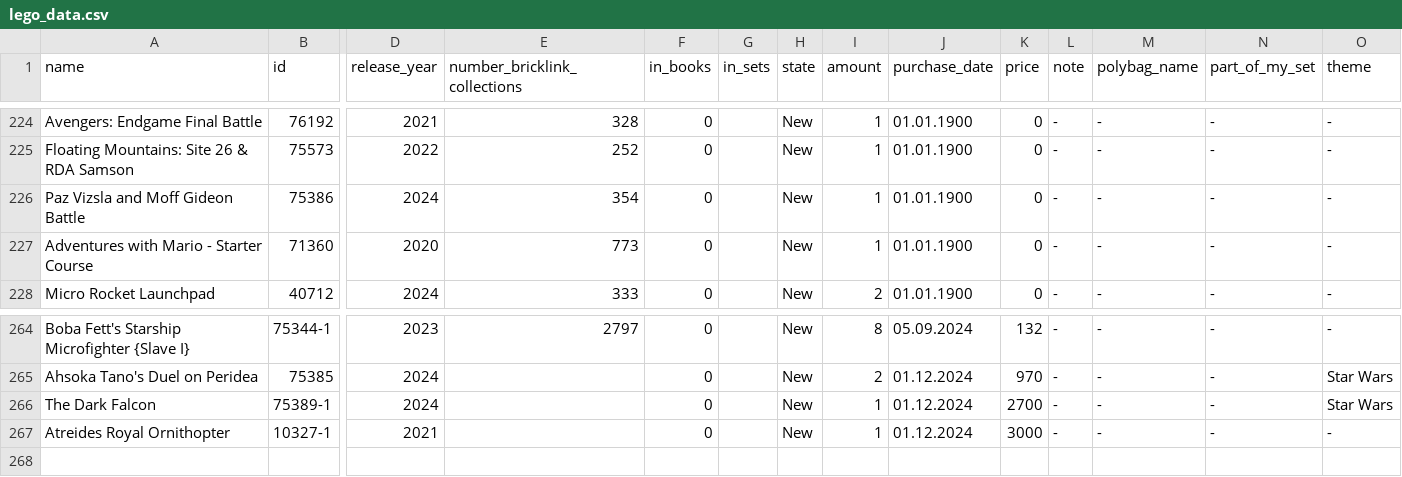
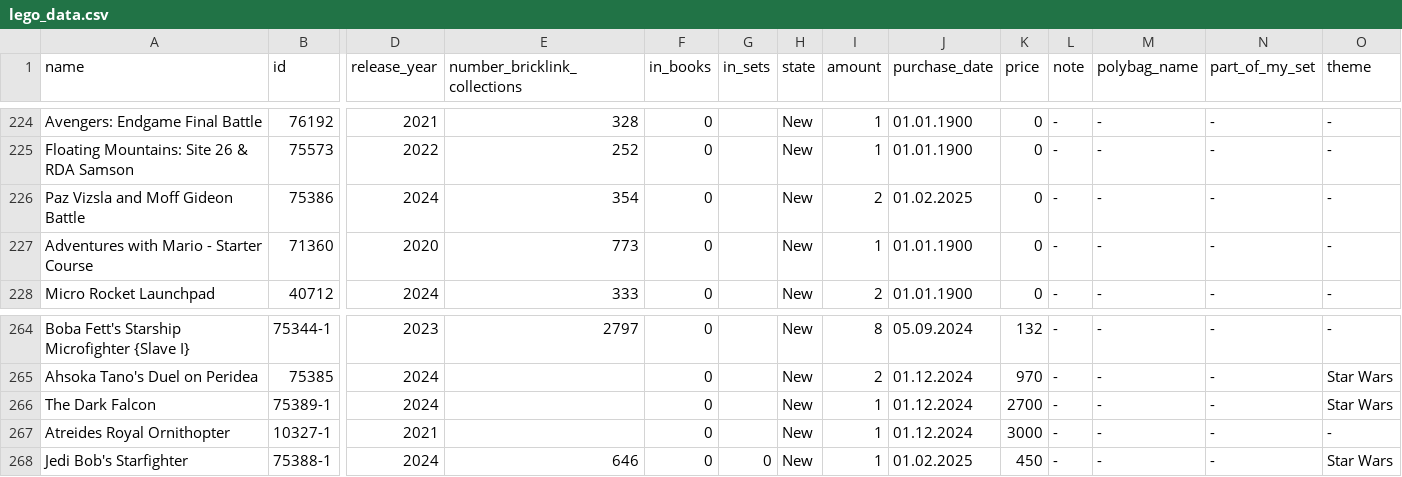
Before and after one commit to volchek00/lego_app, a CSV file: lego-app/public/data/lego_data.csv, drawn as a sheet; only a part is shown, gaps mark what is left out; rows hold the shown columns only; the diff names each change by its address in the sheet, - before the commit and + after, or states it on an @@ line.

```diff
--- a/lego-app/public/data/lego_data.csv
+++ b/lego-app/public/data/lego_data.csv
-I226 (amount): 1
+I226 (amount): 2
-J226 (purchase_date): 01.01.1900
+J226 (purchase_date): 01.02.2025
+row 268: Jedi Bob's Starfighter | 75388-1 | 2024 | 646 | 0 | 0 | New | 1 | 01.02.2025 | 450 | - | - | - | Star Wars
```
Also changed, not shown: 7 other files.
